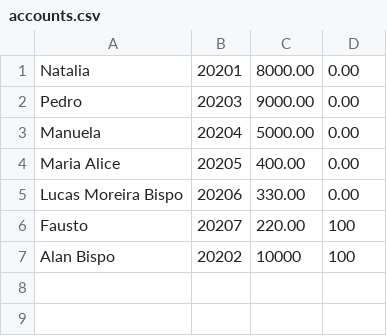
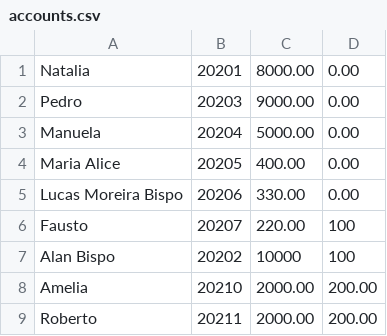
Before and after one commit to nataliaellem/simplified_bank, a CSV file: storage/accounts.csv, drawn as a sheet; the diff names each change by its address in the sheet, - before the commit and + after, or states it on an @@ line.

```diff
--- a/storage/accounts.csv
+++ b/storage/accounts.csv
+row 8: Amelia | 20210 | 2000.00 | 200.00
+row 9: Roberto | 20211 | 2000.00 | 200.00
```
Also changed, not shown: storage/login.csv, 5 other files.
